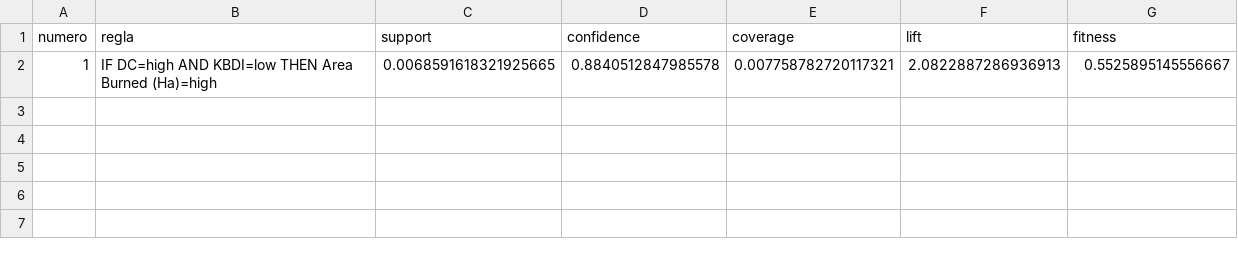
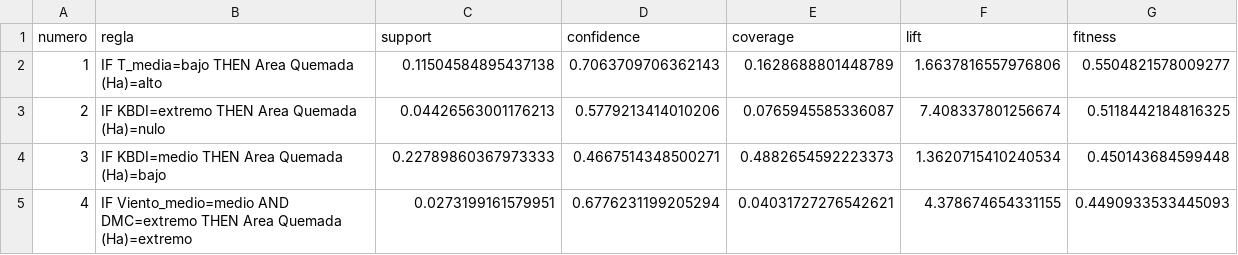
Before and after one commit to 0AalL/Trabajos-de-IA, a CSV file: Proyecto primer parcial/reglas finales/reglas_finales.csv, drawn as a sheet.

Commit message:
Reglas

```diff
--- a/Proyecto primer parcial/reglas finales/reglas_finales.csv
+++ b/Proyecto primer parcial/reglas finales/reglas_finales.csv
@@ -1,2 +1,5 @@
 numero,regla,support,confidence,coverage,lift,fitness
-1,IF DC=high AND KBDI=low THEN Area Burned (Ha)=high,0.0068591618321925665,0.8840512847985578,0.007758782720117321,2.0822887286936913,0.5525895145556667
+1,IF T_media=bajo THEN Area Quemada (Ha)=alto,0.11504584895437138,0.7063709706362143,0.1628688801448789,1.6637816557976806,0.5504821578009277
+2,IF KBDI=extremo THEN Area Quemada (Ha)=nulo,0.04426563001176213,0.5779213414010206,0.0765945585336087,7.408337801256674,0.5118442184816325
+3,IF KBDI=medio THEN Area Quemada (Ha)=bajo,0.22789860367973333,0.4667514348500271,0.4882654592223373,1.3620715410240534,0.450143684599448
+4,IF Viento_medio=medio AND DMC=extremo THEN Area Quemada (Ha)=extremo,0.0273199161579951,0.6776231199205294,0.04031727276542621,4.378674654331155,0.4490933533445093
```
Also changed, not shown: 11 other files.
